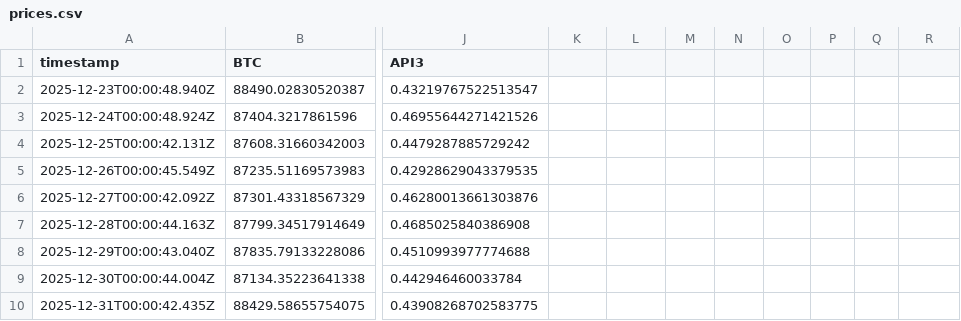
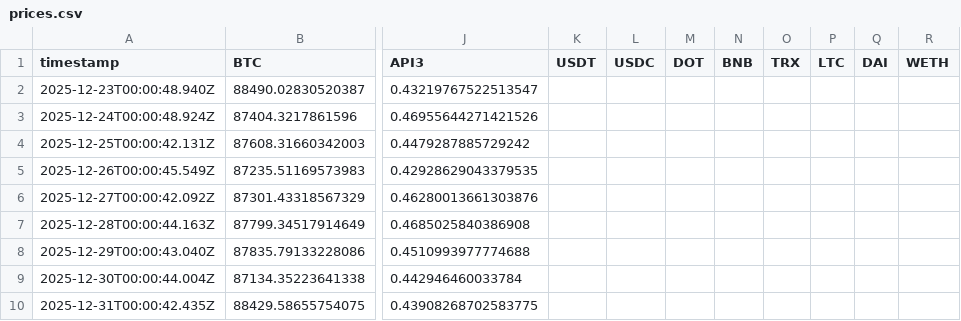
Before and after one commit to kuanluwang-alt/price-project, a CSV file: regular/prices.csv, drawn as a sheet; only a part is shown, gaps mark what is left out; the diff names each change by its address in the sheet, - before the commit and + after, or states it on an @@ line.

Commit message:
Add USDT, USDC, DOT, BNB, TRX, LTC, DAI, WETH

```diff
--- a/regular/prices.csv
+++ b/regular/prices.csv
-K1: (empty)
+K1: USDT
-L1: (empty)
+L1: USDC
-M1: (empty)
+M1: DOT
-N1: (empty)
+N1: BNB
-O1: (empty)
+O1: TRX
-P1: (empty)
+P1: LTC
-Q1: (empty)
+Q1: DAI
-R1: (empty)
+R1: WETH
```
Also changed, not shown: 1 other file.
